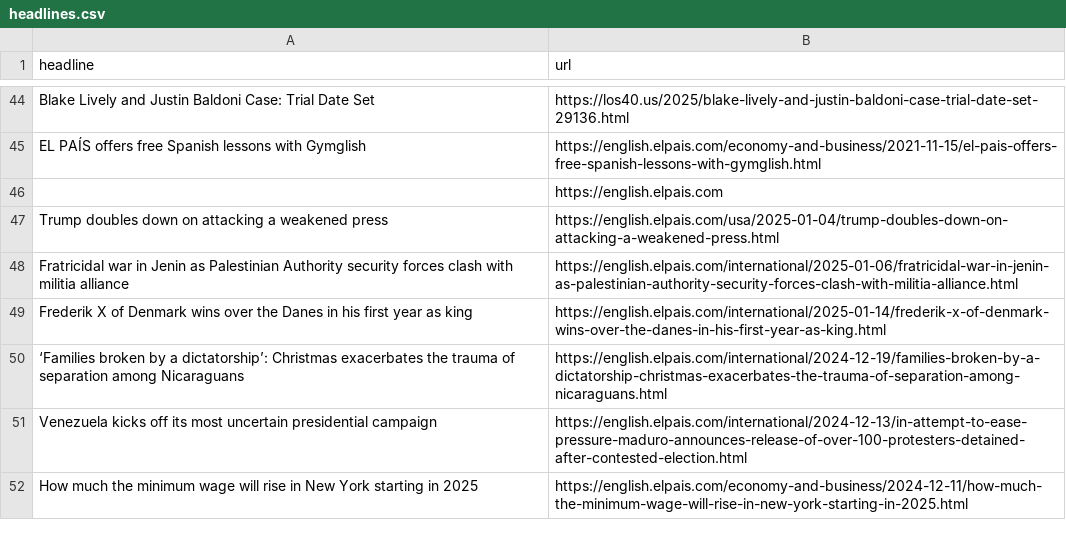
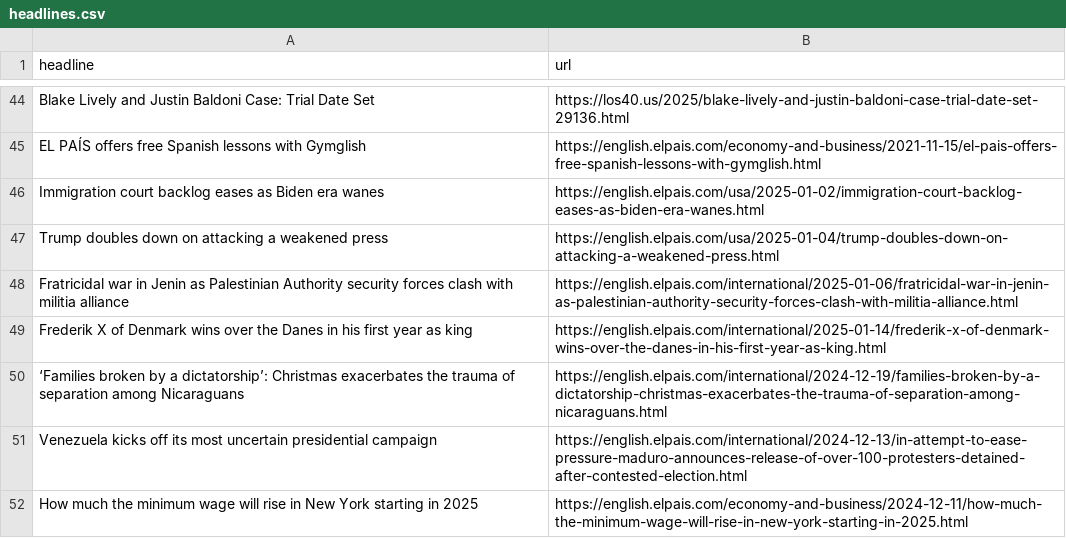
Before and after one commit to Tlo-l-w/el-paes-autoscraper, a CSV file: headlines.csv, drawn as a sheet; only a part is shown, gaps mark what is left out; removed rows and columns are numbered as before the commit, all else as after; the diff names each change by its address in the sheet, - before the commit and + after, or states it on an @@ line.

```diff
--- a/headlines.csv
+++ b/headlines.csv
-row 46:  | https://english.elpais.com
+row 46: Immigration court backlog eases as Biden era wanes | https://english.elpais.com/usa/2025-01-02/immigration-court-backlog-eases-as-biden-era-wanes.html
```
